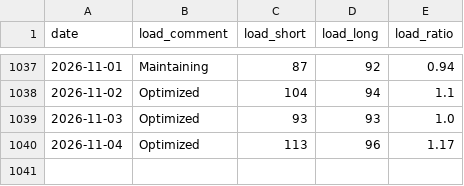
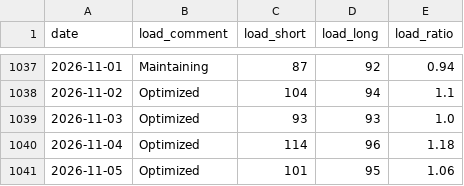
Before and after one commit to zhubao315/health, a CSV file: data/load.csv, drawn as a sheet; only a part is shown, gaps mark what is left out.

```diff
--- a/data/load.csv
+++ b/data/load.csv
@@ -1039,2 +1039,3 @@ date,load_comment,load_short,load_long,load_ratio
 2026-11-03,Optimized,93,93,1.0
-2026-11-04,Optimized,113,96,1.17
+2026-11-04,Optimized,114,96,1.18
+2026-11-05,Optimized,101,95,1.06
```
Also changed, not shown: data/activities.csv, data/daily.csv, 14 other files.
